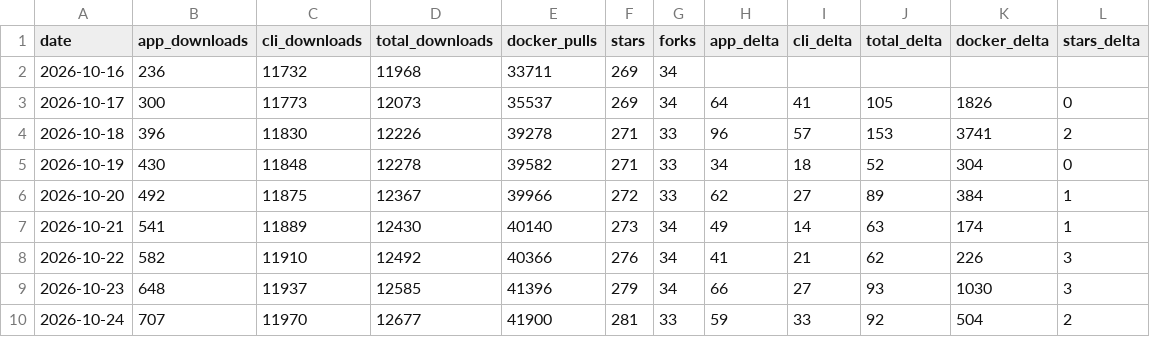
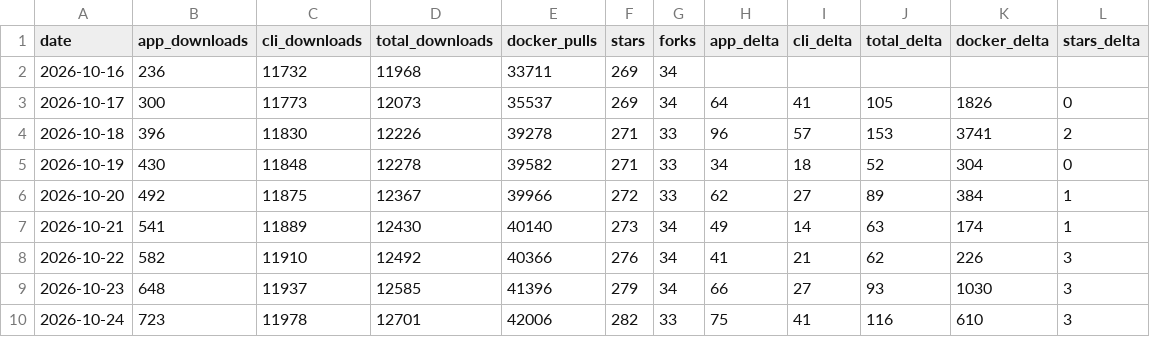
Before and after one commit to elboletaire/manga-downloader, a CSV file: elboletaire/manga-downloader/daily.csv, drawn as a sheet.

```diff
--- a/elboletaire/manga-downloader/daily.csv
+++ b/elboletaire/manga-downloader/daily.csv
@@ -9,2 +9,2 @@ date,app_downloads,cli_downloads,total_downloads,docker_pulls,stars,forks,app_de
 2026-10-23,648,11937,12585,41396,279,34,66,27,93,1030,3
-2026-10-24,707,11970,12677,41900,281,33,59,33,92,504,2
+2026-10-24,723,11978,12701,42006,282,33,75,41,116,610,3
```
Also changed, not shown: 32 other files.
